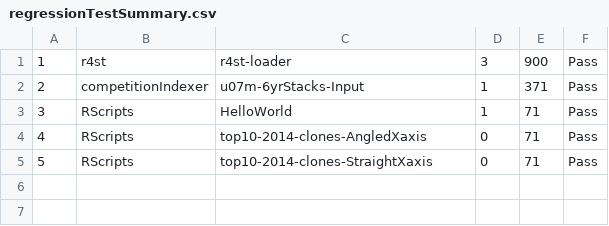
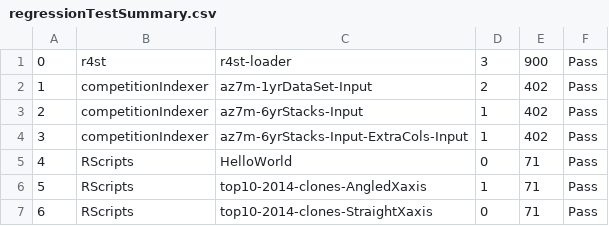
Before and after one commit to pmcgover/24dev-demo, a CSV file: 24dev-demo/apps/regressionTester/output/regressionTestSummary.csv, drawn as a sheet; addresses are those after the commit; the diff names each change by its address in the sheet, - before the commit and + after, or states it on an @@ line.

```diff
--- a/24dev-demo/apps/regressionTester/output/regressionTestSummary.csv
+++ b/24dev-demo/apps/regressionTester/output/regressionTestSummary.csv
@@ column A renumbered from row 1 down @@
+row 2: 1 | competitionIndexer | az7m-1yrDataSet-Input | 2 | 402 | Pass
-C3: u07m-6yrStacks-Input
+C3: az7m-6yrStacks-Input
-E3: 371
+E3: 402
+row 4: 3 | competitionIndexer | az7m-6yrStacks-Input-ExtraCols-Input | 1 | 402 | Pass
-D5: 1
+D5: 0
-D6: 0
+D6: 1
```
Also changed, not shown: 24dev-demo/apps/r4st/csv/family.csv, 24dev-demo/apps/r4st/csv/site.csv, 46 other files.
